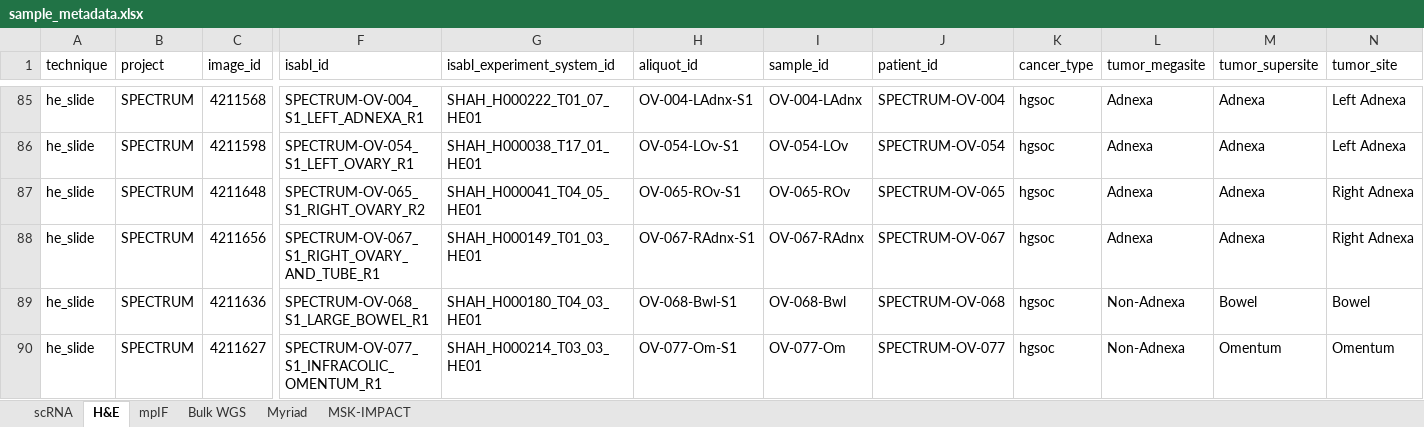
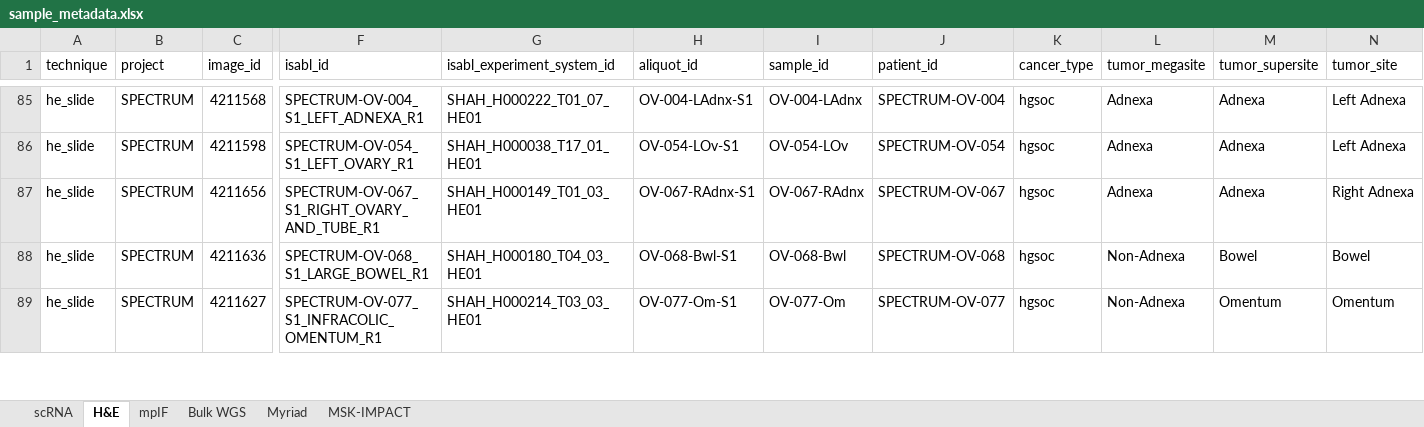
Before and after one commit to shahcompbio/spectrum-tme, an Excel workbook: tables/sample_metadata.xlsx, sheet H&E, drawn as a sheet; only a part is shown, gaps mark what is left out; values as stored, in another font and other column widths than the file's, no borders; rows hold the shown columns only; the diff names each change by its address in the sheet, - before the commit and + after, or states it on an @@ line.

```diff
--- a/tables/sample_metadata.xlsx (sheet H&E)
+++ b/tables/sample_metadata.xlsx (sheet H&E)
-row 87: he_slide | SPECTRUM | 4211648 | SPECTRUM-OV-065_S1_RIGHT_OVARY_R2 | SHAH_H000041_T04_05_HE01 | OV-065-ROv-S1 | OV-065-ROv | SPECTRUM-OV-065 | hgsoc | Adnexa | Adnexa | Right Adnexa
```
Also changed, not shown: sheet Myriad, sheet mpIF, sheet MSK-IMPACT, tables/patient_metadata.xlsx, 5 other files.
